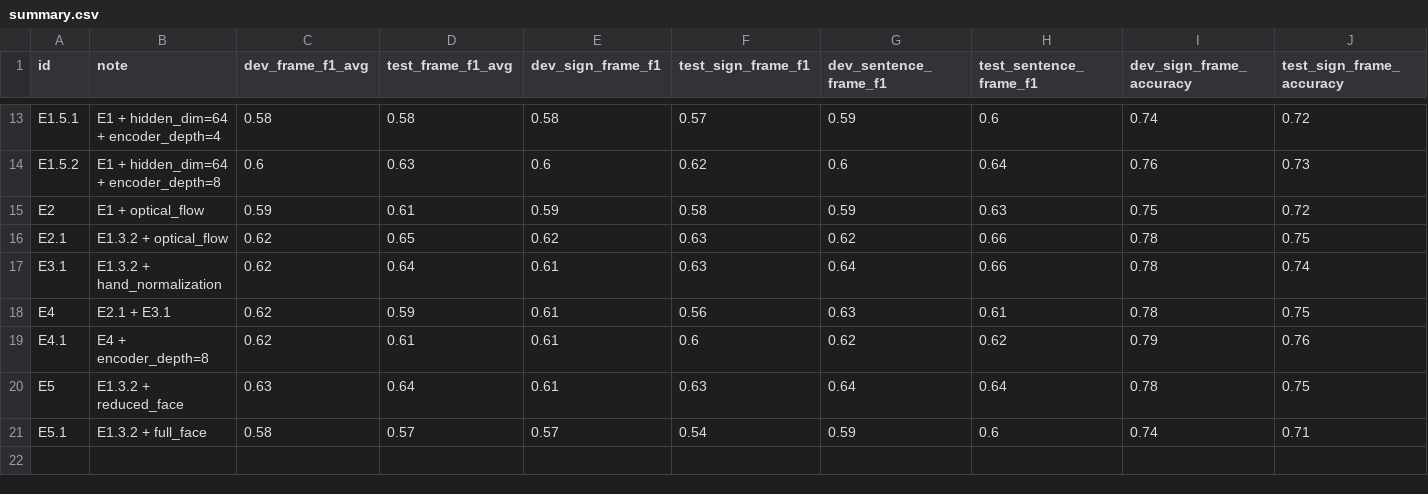
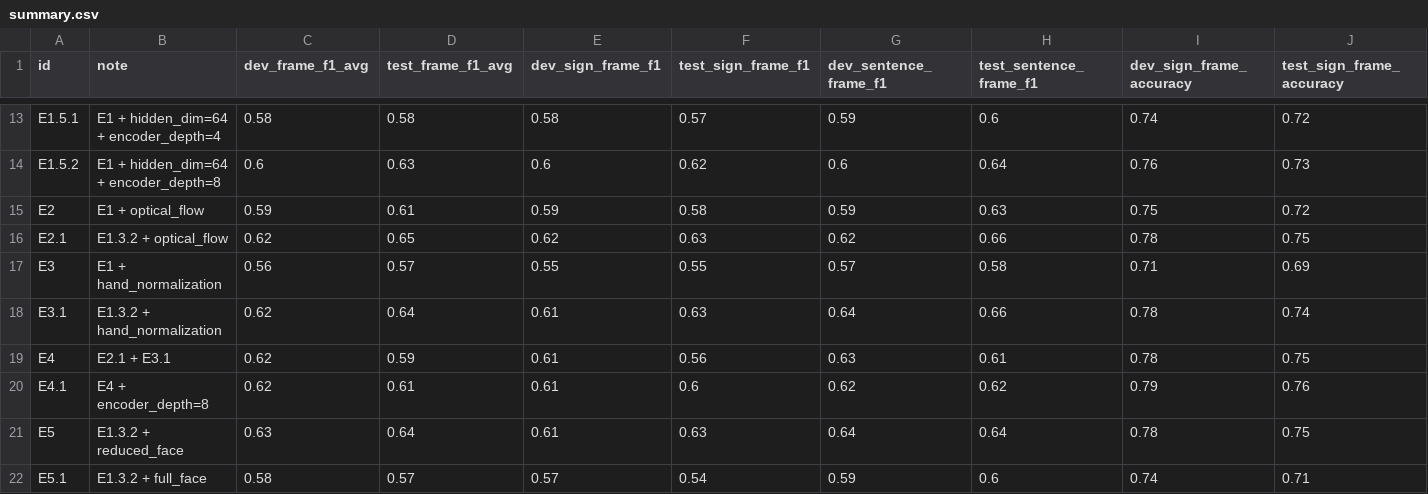
Before and after one commit to sign-language-processing/transcription, a CSV file: pose_to_segments/src/summary.csv, drawn as a sheet; only a part is shown, gaps mark what is left out; rows hold the shown columns only; the diff names each change by its address in the sheet, - before the commit and + after, or states it on an @@ line.

```diff
--- a/pose_to_segments/src/summary.csv
+++ b/pose_to_segments/src/summary.csv
+row 17: E3 | E1 + hand_normalization | 0.56 | 0.57 | 0.55 | 0.55 | 0.57 | 0.58 | 0.71 | 0.69
```
Also changed, not shown: 1 other file.
